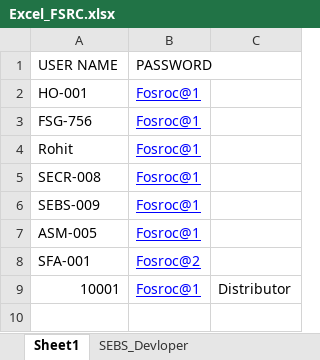
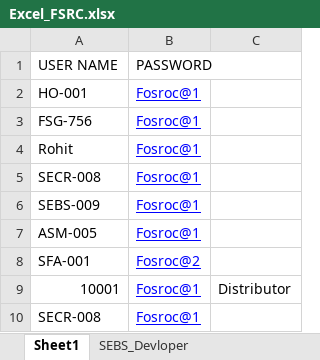
Before and after one commit to ankushghar1996/test, an Excel workbook: Excel_TestData/Excel_FSRC.xlsx, sheet Sheet1, drawn as a sheet; values as stored, in another font and other column widths than the file's, no borders; the diff names each change by its address in the sheet, - before the commit and + after, or states it on an @@ line.

```diff
--- a/Excel_TestData/Excel_FSRC.xlsx (sheet Sheet1)
+++ b/Excel_TestData/Excel_FSRC.xlsx (sheet Sheet1)
+row 10: SECR-008 | Fosroc@1
```
Also changed, not shown: 18 other files.
